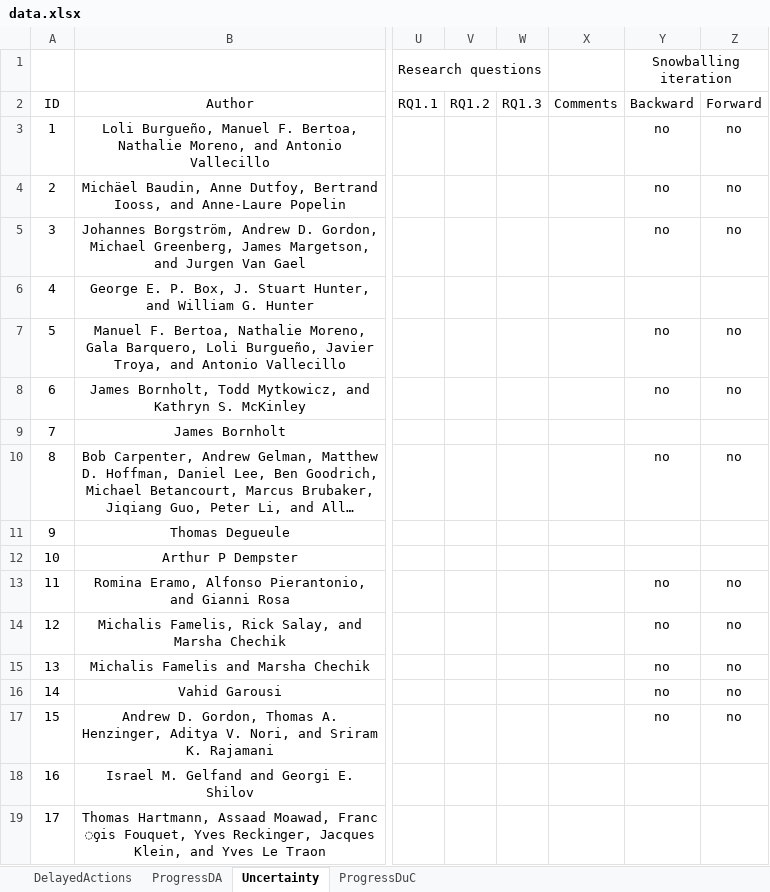
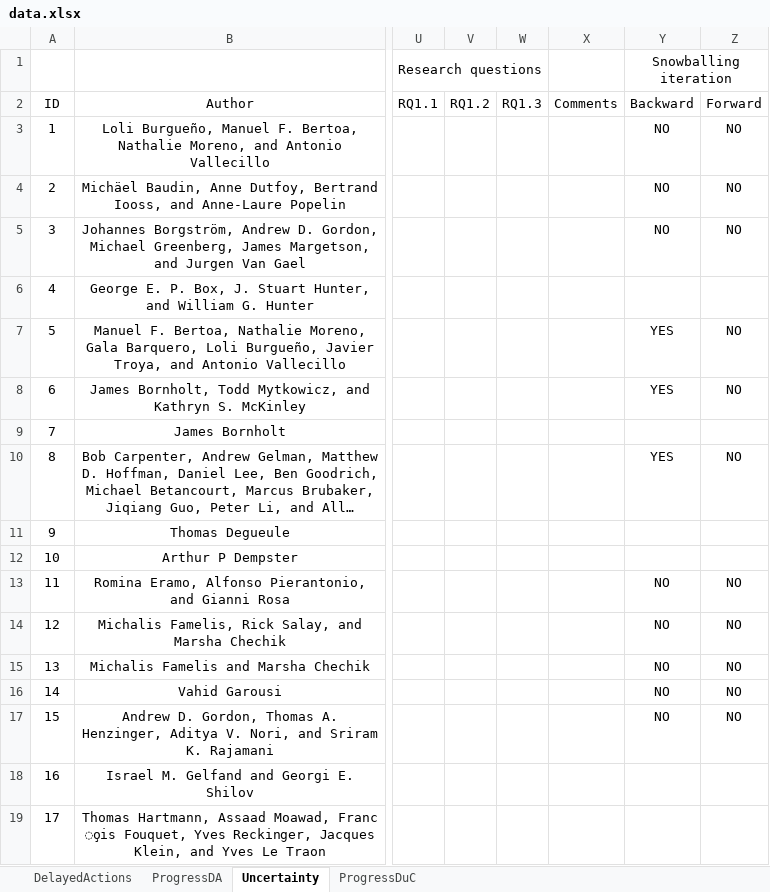
Before and after one commit to lmouline/thesis, an Excel workbook: sota/src/data.xlsx, sheet Uncertainty, drawn as a sheet; only a part is shown, gaps mark what is left out; long unchanged cells end in …; values as stored, in another font and other column widths than the file's, no borders; conditional formats not drawn; the diff covers the shown part only; the diff names each change by its address in the sheet, - before the commit and + after, or states it on an @@ line.

```diff
--- a/sota/src/data.xlsx (sheet Uncertainty)
+++ b/sota/src/data.xlsx (sheet Uncertainty)
-Y3:Y5 (Backward): no
+Y3:Y5 (Backward): NO
-Z3:Z5 (Forward): no
+Z3:Z5 (Forward): NO
-Y7:Y8 (Backward): no
+Y7:Y8 (Backward): YES
-Z7:Z8 (Forward): no
+Z7:Z8 (Forward): NO
-Y10 (Backward): no
+Y10 (Backward): YES
-Z10 (Forward): no
+Z10 (Forward): NO
-Y13:Y17 (Backward): no
+Y13:Y17 (Backward): NO
-Z13:Z17 (Forward): no
+Z13:Z17 (Forward): NO
```
Also changed, not shown: other rows of this sheet, sheet DelayedActions, sheet ProgressDuC, hidden cells, 1 other file.
